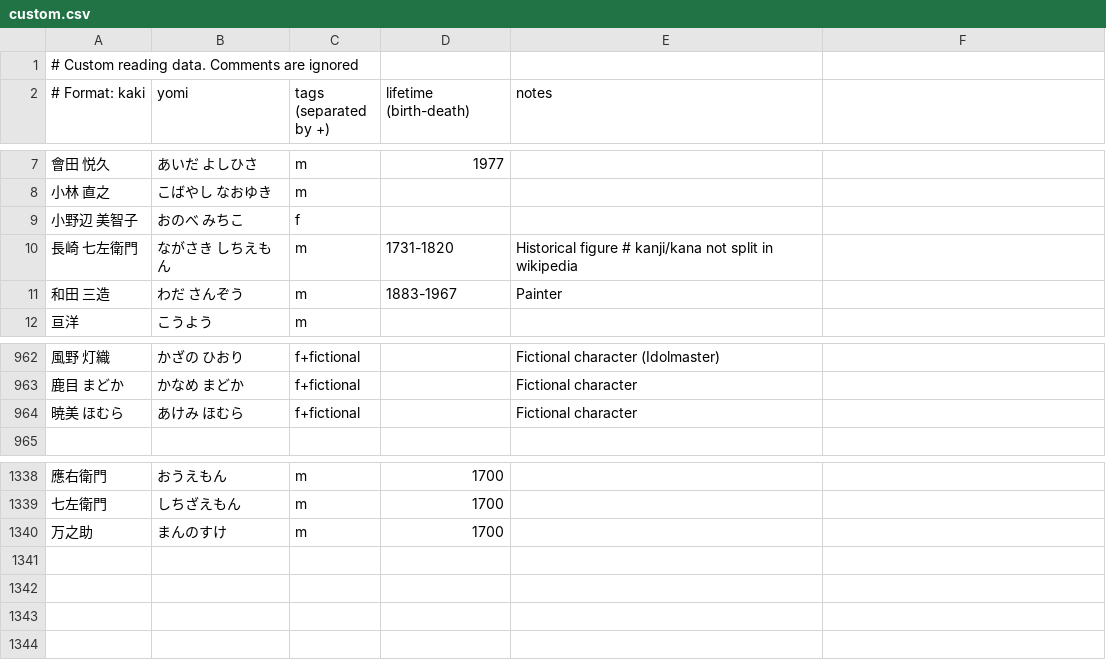
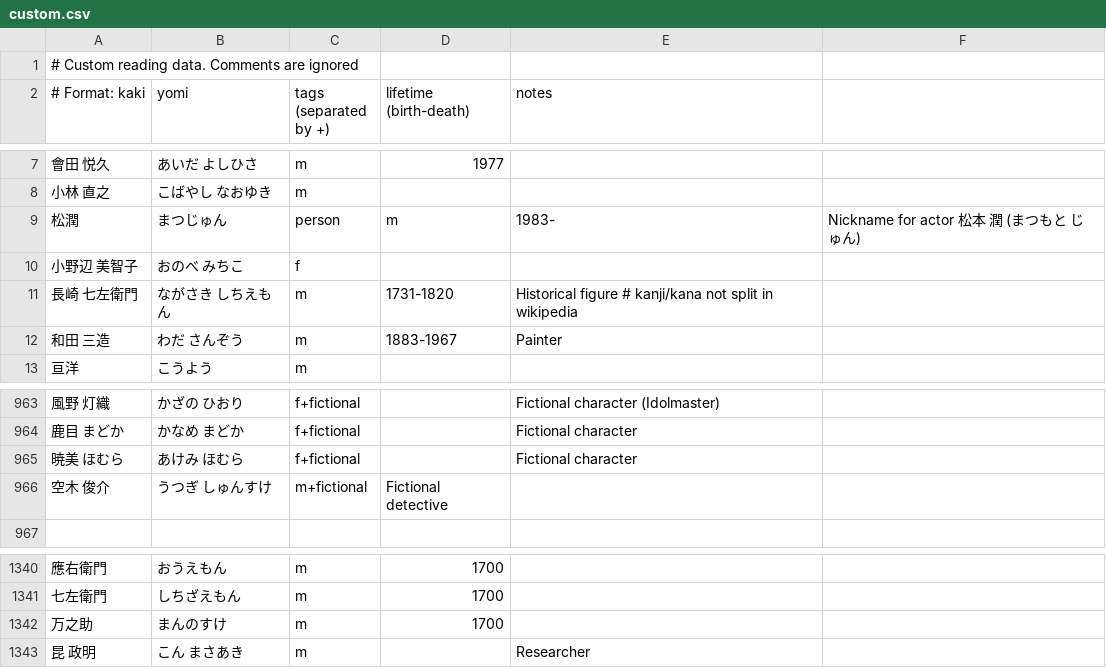
Before and after one commit to richardjharris/yomikun-database, a CSV file: data/custom.csv, drawn as a sheet; only a part is shown, gaps mark what is left out; the diff names each change by its address in the sheet, - before the commit and + after, or states it on an @@ line.

Commit message:
Small update to custom.csv

```diff
--- a/data/custom.csv
+++ b/data/custom.csv
+row 9: 松潤 | まつじゅん | person | m | 1983- | Nickname for actor 松本 潤 (まつもと じゅん)
+row 966: 空木 俊介 | うつぎ しゅんすけ | m+fictional | Fictional detective
+row 1343: 昆 政明 | こん まさあき | m |  | Researcher
```
